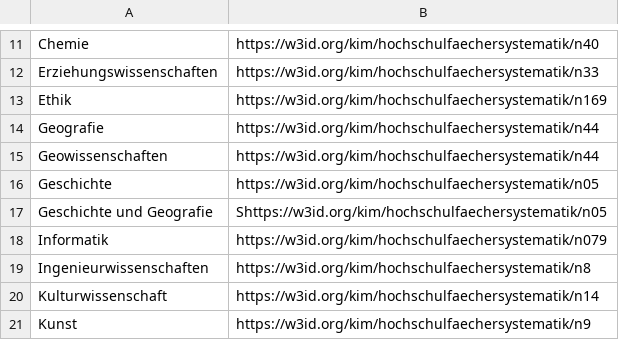
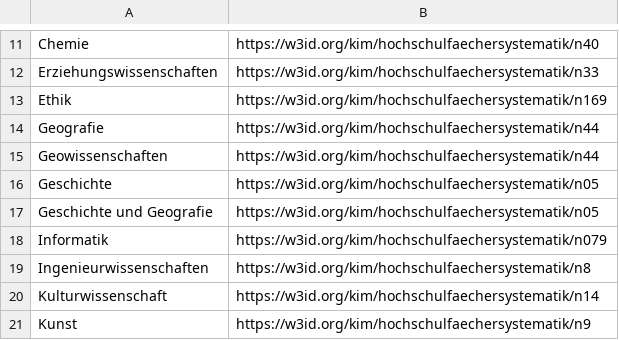
Before and after one commit to TIBHannover/oersi-etl, a TSV file: data/maps/hoou-subject-mapping.tsv, drawn as a sheet; only a part is shown, gaps mark what is left out.

Commit message:
Fix error in mapping file #260

```diff
--- a/data/maps/hoou-subject-mapping.tsv
+++ b/data/maps/hoou-subject-mapping.tsv
@@ -16,3 +16,3 @@ Geowissenschaften	https://w3id.org/kim/hochschulfaechersystematik/n44
 Geschichte	https://w3id.org/kim/hochschulfaechersystematik/n05
-Geschichte und Geografie	Shttps://w3id.org/kim/hochschulfaechersystematik/n05
+Geschichte und Geografie	https://w3id.org/kim/hochschulfaechersystematik/n05
 Informatik	https://w3id.org/kim/hochschulfaechersystematik/n079
```
